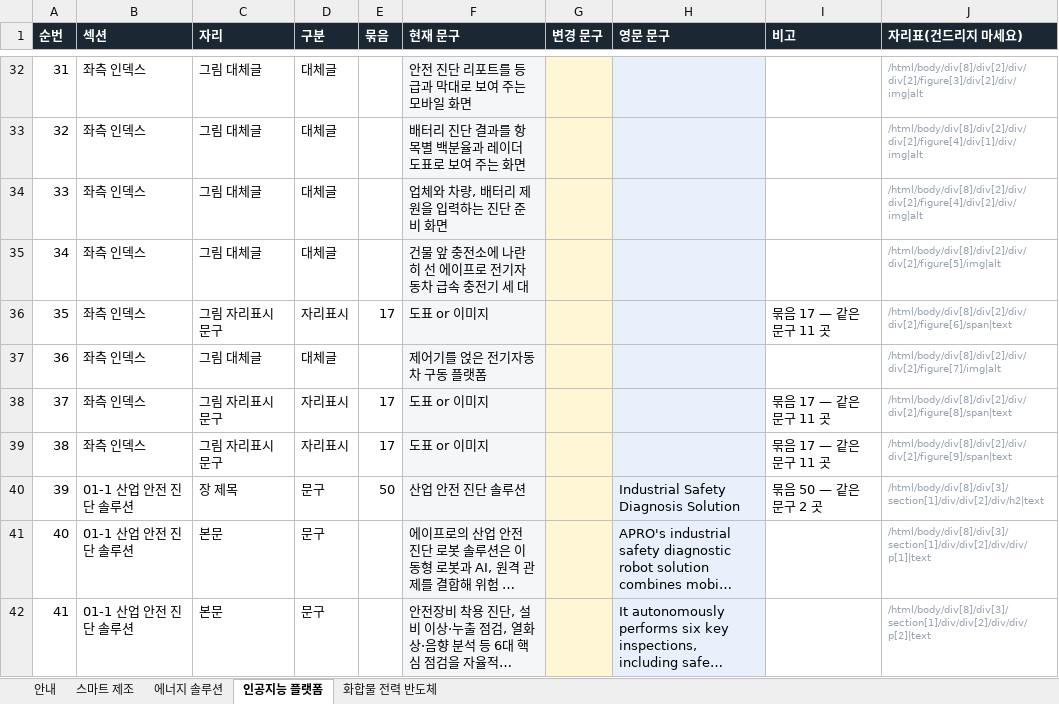
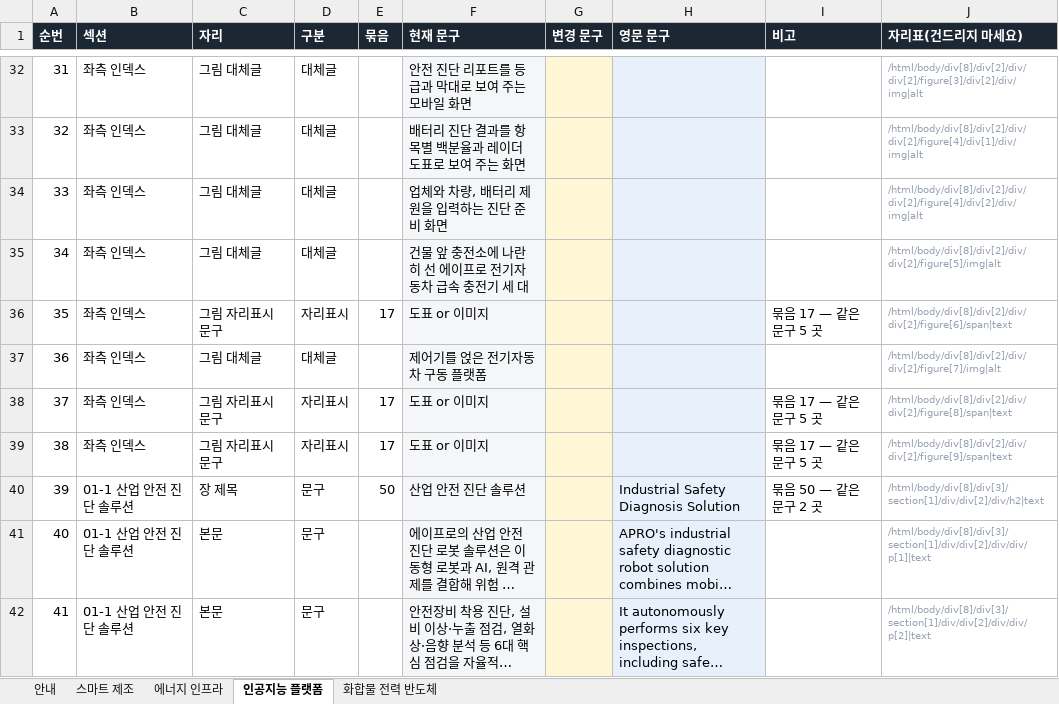
Before and after one commit to 01hye0ne/apro-website, an Excel workbook: content-export/04_사업영역_문구.xlsx, sheet 인공지능 플랫폼, drawn as a sheet; only a part is shown, gaps mark what is left out; long unchanged cells end in …; values as stored, in another font and other column widths than the file's, no borders; the diff names each change by its address in the sheet, - before the commit and + after, or states it on an @@ line.

```diff
--- a/content-export/04_사업영역_문구.xlsx (sheet 인공지능 플랫폼)
+++ b/content-export/04_사업영역_문구.xlsx (sheet 인공지능 플랫폼)
-sheet tab: 에너지 솔루션
+sheet tab: 에너지 인프라
-I36 (비고): 묶음 17 — 같은 문구 11 곳
+I36 (비고): 묶음 17 — 같은 문구 5 곳
-I38:I39 (비고): 묶음 17 — 같은 문구 11 곳
+I38:I39 (비고): 묶음 17 — 같은 문구 5 곳
```
Also changed, not shown: sheet 에너지 인프라, sheet 스마트 제조, 48 other files.
